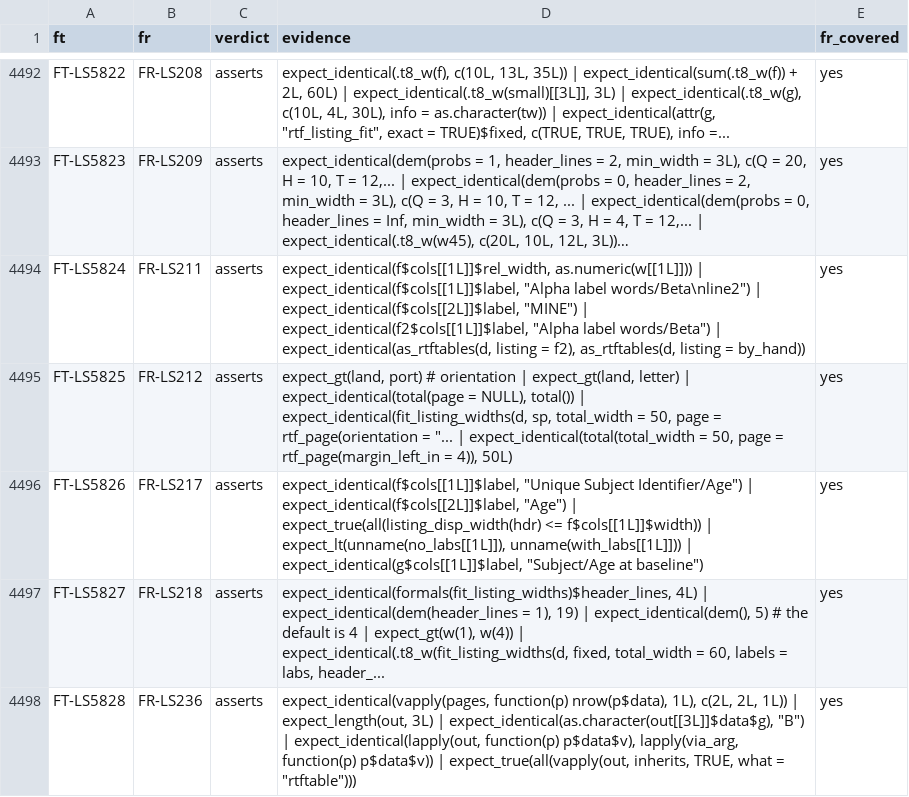
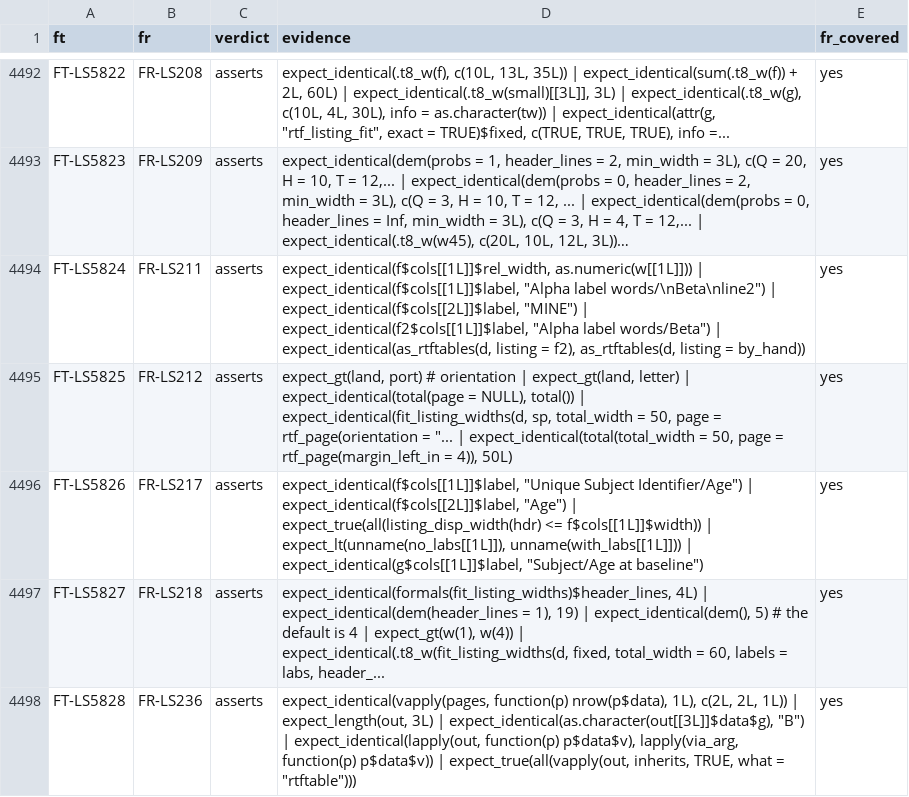
Before and after one commit to ichirio/rtfreporter, a CSV file: inst/validation/traceability_review.csv, drawn as a sheet; only a part is shown, gaps mark what is left out; long unchanged cells end in …; the diff names each change by its address in the sheet, - before the commit and + after, or states it on an @@ line.

```diff
--- a/inst/validation/traceability_review.csv
+++ b/inst/validation/traceability_review.csv
-D4494 (evidence): …"Alpha label words/Beta\nline2") | expect_identical(f$cols[[2L]]$label,…
+D4494 (evidence): …"Alpha label words/\nBeta\nline2") | expect_identical(f$cols[[2L]]$label,…
```
Also changed, not shown: 1 other file.
